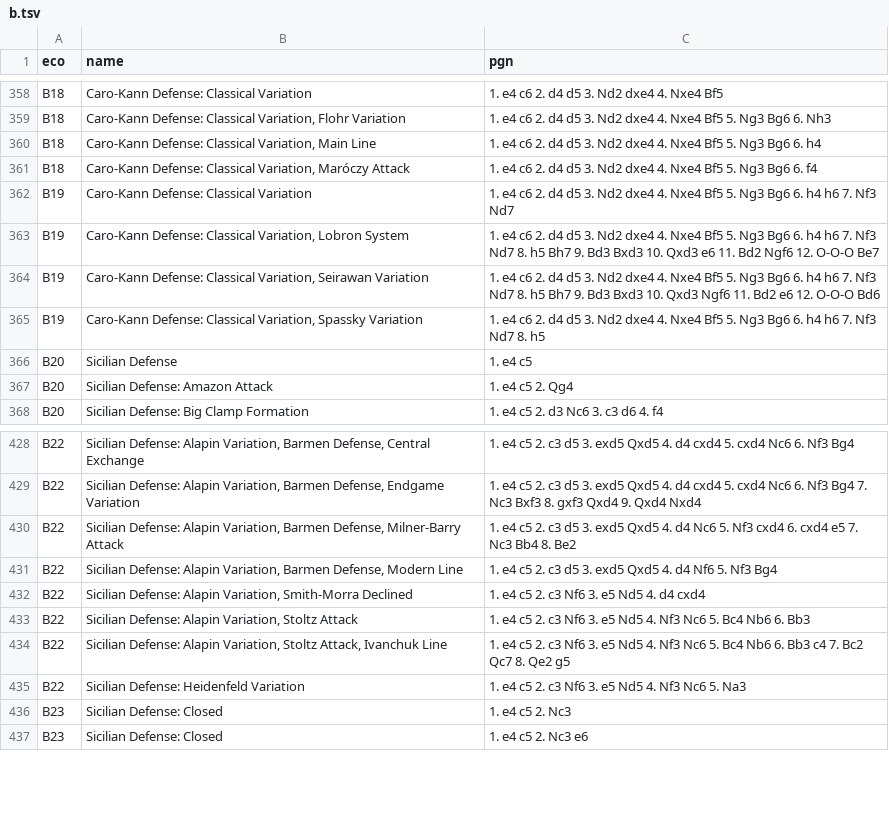
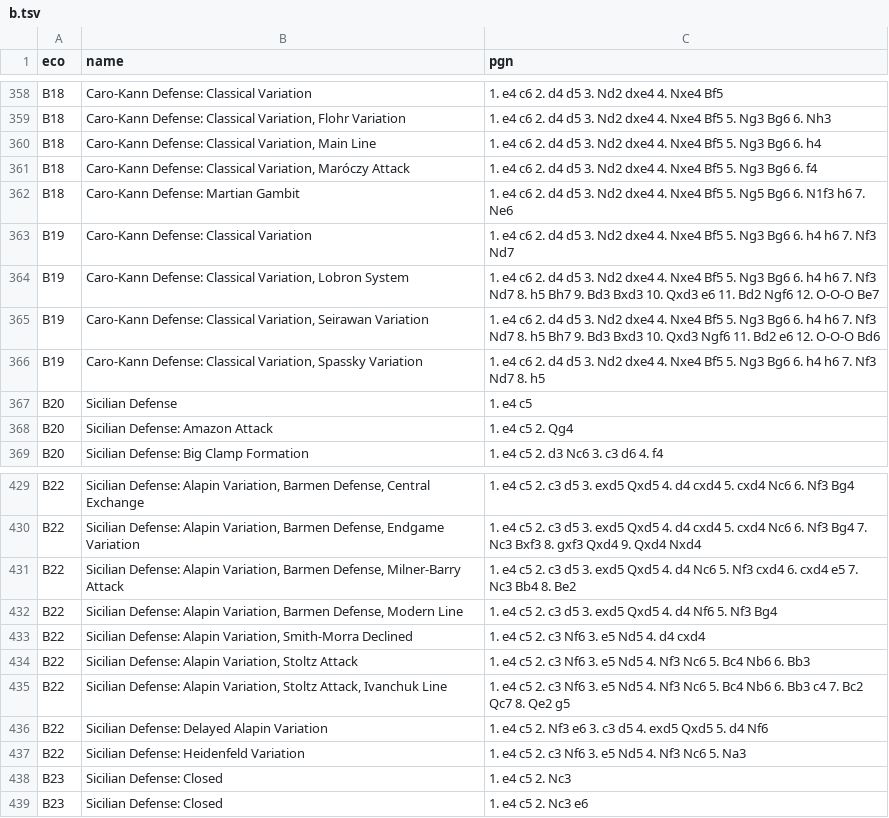
Before and after one commit to mikeb26/chesstools, a TSV file: eco/b.tsv, drawn as a sheet; only a part is shown, gaps mark what is left out.

```diff
--- a/eco/b.tsv
+++ b/eco/b.tsv
@@ -361,2 +361,3 @@ B18	Caro-Kann Defense: Classical Variation, Main Line	1. e4 c6 2. d4 d5 3. Nd2 d
 B18	Caro-Kann Defense: Classical Variation, Maróczy Attack	1. e4 c6 2. d4 d5 3. Nd2 dxe4 4. Nxe4 Bf5 5. Ng3 Bg6 6. f4
+B18	Caro-Kann Defense: Martian Gambit	1. e4 c6 2. d4 d5 3. Nd2 dxe4 4. Nxe4 Bf5 5. Ng5 Bg6 6. N1f3 h6 7. Ne6
 B19	Caro-Kann Defense: Classical Variation	1. e4 c6 2. d4 d5 3. Nd2 dxe4 4. Nxe4 Bf5 5. Ng3 Bg6 6. h4 h6 7. Nf3 Nd7
@@ -434,2 +435,3 @@ B22	Sicilian Defense: Alapin Variation, Stoltz Attack	1. e4 c5 2. c3 Nf6 3. e5 N
 B22	Sicilian Defense: Alapin Variation, Stoltz Attack, Ivanchuk Line	1. e4 c5 2. c3 Nf6 3. e5 Nd5 4. Nf3 Nc6 5. Bc4 Nb6 6. Bb3 c4 7. Bc2 Qc7 8. Qe2 g5
+B22	Sicilian Defense: Delayed Alapin Variation	1. e4 c5 2. Nf3 e6 3. c3 d5 4. exd5 Qxd5 5. d4 Nf6
 B22	Sicilian Defense: Heidenfeld Variation	1. e4 c5 2. c3 Nf6 3. e5 Nd5 4. Nf3 Nc6 5. Na3
```
Also changed, not shown: eco/a.tsv, eco/all.tsv, 6 other files.
